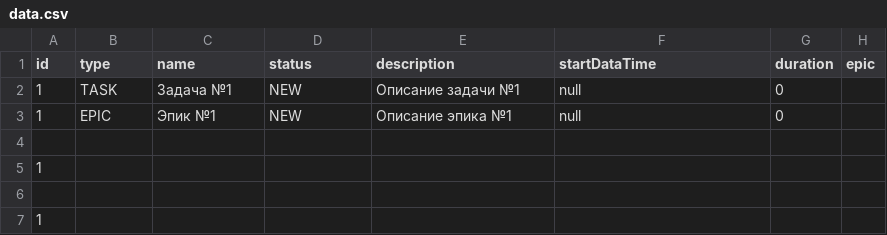
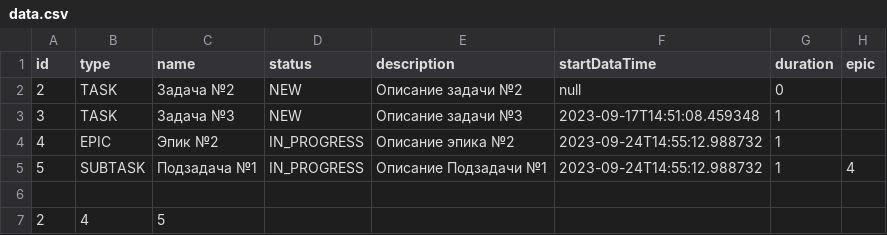
Before and after one commit to m777mm777/java-kanban, a CSV file: src/data/data.csv, drawn as a sheet.

```diff
--- a/src/data/data.csv
+++ b/src/data/data.csv
@@ -1,7 +1,7 @@
 id,type,name,status,description,startDataTime,duration,epic
-1,TASK,Задача №1,NEW,Описание задачи №1,null,0,
-1,EPIC,Эпик №1,NEW,Описание эпика №1,null,0,
+2,TASK,Задача №2,NEW,Описание задачи №2,null,0,
+3,TASK,Задача №3,NEW,Описание задачи №3,2023-09-17T14:51:08.459348,1,
+4,EPIC,Эпик №2,IN_PROGRESS,Описание эпика №2,2023-09-24T14:55:12.988732,1,
+5,SUBTASK,Подзадача №1,IN_PROGRESS,Описание Подзадачи №1,2023-09-24T14:55:12.988732,1,4
 
-1
-
-1
+2,4,5
```
Also changed, not shown: out/production/java-kanban/data/data.csv, 3 other files.
